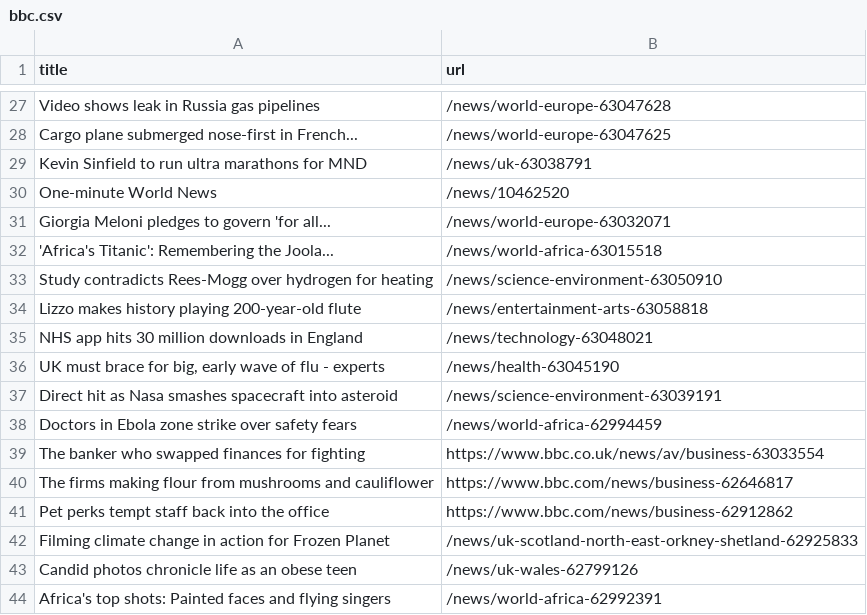
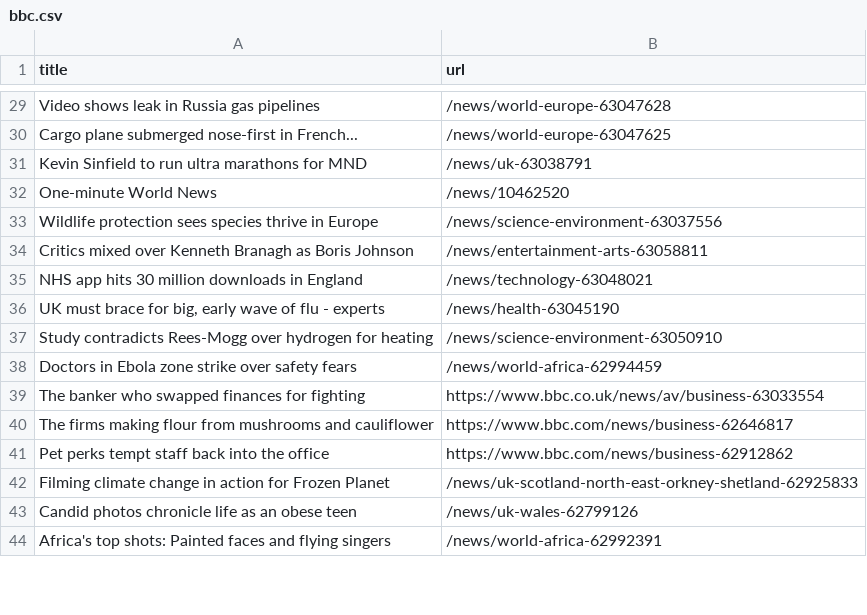
Before and after one commit to tengj98/automatic-scraper-bbc, a CSV file: bbc.csv, drawn as a sheet; only a part is shown, gaps mark what is left out; the diff covers the shown part only.

```diff
--- a/bbc.csv
+++ b/bbc.csv
@@ -30,9 +32,7 @@ Kevin Sinfield to run ultra marathons for MND,/news/uk-63038791
 One-minute World News,/news/10462520
-Giorgia Meloni pledges to govern 'for all...,/news/world-europe-63032071
-'Africa's Titanic': Remembering the Joola...,/news/world-africa-63015518
-Study contradicts Rees-Mogg over hydrogen for heating,/news/science-environment-63050910
-Lizzo makes history playing 200-year-old flute,/news/entertainment-arts-63058818
+Wildlife protection sees species thrive in Europe,/news/science-environment-63037556
+Critics mixed over Kenneth Branagh as Boris Johnson,/news/entertainment-arts-63058811
 NHS app hits 30 million downloads in England,/news/technology-63048021
 "UK must brace for big, early wave of flu - experts",/news/health-63045190
-Direct hit as Nasa smashes spacecraft into asteroid,/news/science-environment-63039191
+Study contradicts Rees-Mogg over hydrogen for heating,/news/science-environment-63050910
 Doctors in Ebola zone strike over safety fears,/news/world-africa-62994459
```
Also changed, not shown: 10 added rows, 8 removed rows, 3 moved rows and 2 edited cells elsewhere in this file.
